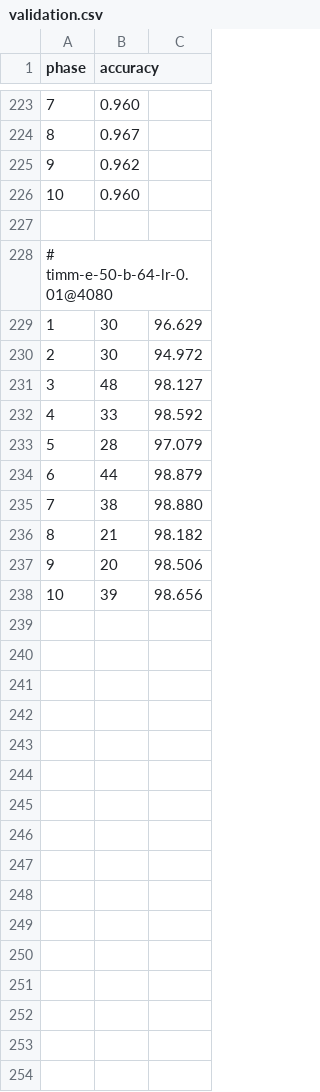
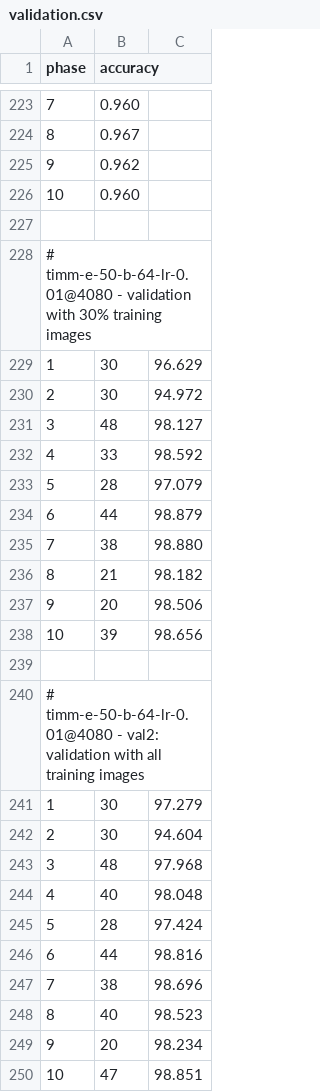
Before and after one commit to inflaton/cs701, a CSV file: logs/validation.csv, drawn as a sheet; only a part is shown, gaps mark what is left out.

Commit message:
use 100% training images for final validation

```diff
--- a/logs/validation.csv
+++ b/logs/validation.csv
@@ -227,3 +227,3 @@ phase,accuracy
 
-# timm-e-50-b-64-lr-0.01@4080
+# timm-e-50-b-64-lr-0.01@4080 - validation with 30% training images
 1,30,96.629
@@ -238 +238,13 @@ phase,accuracy
 10,39,98.656
+
+# timm-e-50-b-64-lr-0.01@4080 - val2: validation with all training images
+1,30,97.279
+2,30,94.604
+3,48,97.968
+4,40,98.048
+5,28,97.424
+6,44,98.816
+7,38,98.696
+8,40,98.523
+9,20,98.234
+10,47,98.851
```
Also changed, not shown: 3 other files.
